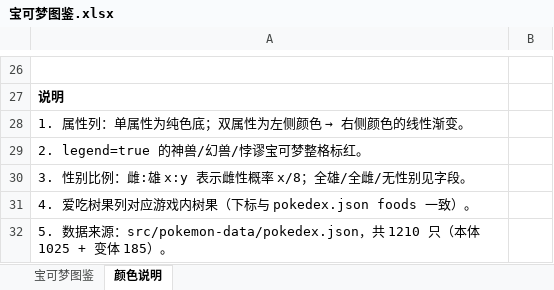
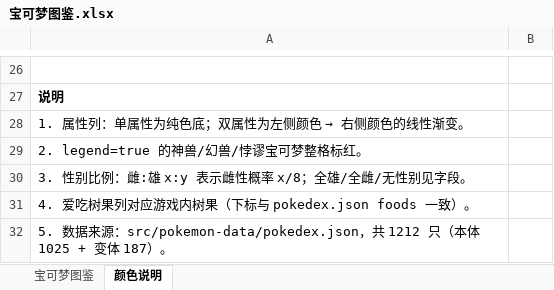
Before and after one commit to ZTMYO/PokeIdle, an Excel workbook: docs/宝可梦图鉴.xlsx, sheet 颜色说明, drawn as a sheet; only a part is shown, gaps mark what is left out; values as stored, in another font and other column widths than the file's, no borders; the diff names each change by its address in the sheet, - before the commit and + after, or states it on an @@ line.

```diff
--- a/docs/宝可梦图鉴.xlsx (sheet 颜色说明)
+++ b/docs/宝可梦图鉴.xlsx (sheet 颜色说明)
-A32: …共 1210 只（本体 1025 + 变体 185）。
+A32: …共 1212 只（本体 1025 + 变体 187）。
```
Also changed, not shown: sheet 宝可梦图鉴, 16 other files.
